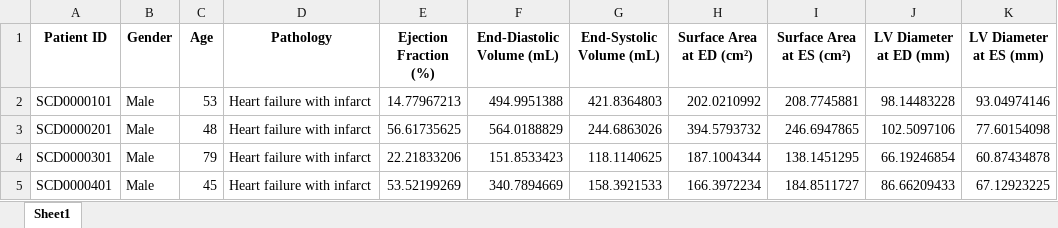
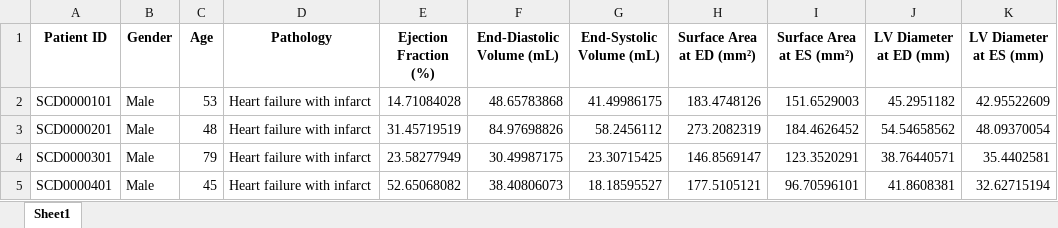
Before and after one commit to electronjia/heart_cardiac_mri_image_processing, an Excel workbook: results/ejection_fraction_patient_metrics_watershed.xlsx, sheet Sheet1, drawn as a sheet; only a part is shown; values as stored, in another font and other column widths than the file's, no borders; the diff covers the shown part only; the diff names each change by its address in the sheet, - before the commit and + after, or states it on an @@ line.

```diff
--- a/results/ejection_fraction_patient_metrics_watershed.xlsx (sheet Sheet1)
+++ b/results/ejection_fraction_patient_metrics_watershed.xlsx (sheet Sheet1)
-H1: Surface Area at ED (cm²)
+H1: Surface Area at ED (mm²)
-I1: Surface Area at ES (cm²)
+I1: Surface Area at ES (mm²)
-E2 (Ejection Fraction (%)): 14.77967213
+E2 (Ejection Fraction (%)): 14.71084028
-F2 (End-Diastolic Volume (mL)): 494.9951388
+F2 (End-Diastolic Volume (mL)): 48.65783868
-G2 (End-Systolic Volume (mL)): 421.8364803
+G2 (End-Systolic Volume (mL)): 41.49986175
-H2 (Surface Area at ED (mm²)): 202.0210992
+H2 (Surface Area at ED (mm²)): 183.4748126
-I2 (Surface Area at ES (mm²)): 208.7745881
+I2 (Surface Area at ES (mm²)): 151.6529003
-J2 (LV Diameter at ED (mm)): 98.14483228
+J2 (LV Diameter at ED (mm)): 45.2951182
-K2 (LV Diameter at ES (mm)): 93.04974146
+K2 (LV Diameter at ES (mm)): 42.95522609
-E3 (Ejection Fraction (%)): 56.61735625
+E3 (Ejection Fraction (%)): 31.45719519
-F3 (End-Diastolic Volume (mL)): 564.0188829
+F3 (End-Diastolic Volume (mL)): 84.97698826
-G3 (End-Systolic Volume (mL)): 244.6863026
+G3 (End-Systolic Volume (mL)): 58.2456112
-H3 (Surface Area at ED (mm²)): 394.5793732
+H3 (Surface Area at ED (mm²)): 273.2082319
-I3 (Surface Area at ES (mm²)): 246.6947865
+I3 (Surface Area at ES (mm²)): 184.4626452
-J3 (LV Diameter at ED (mm)): 102.5097106
+J3 (LV Diameter at ED (mm)): 54.54658562
-K3 (LV Diameter at ES (mm)): 77.60154098
+K3 (LV Diameter at ES (mm)): 48.09370054
-E4 (Ejection Fraction (%)): 22.21833206
+E4 (Ejection Fraction (%)): 23.58277949
-F4 (End-Diastolic Volume (mL)): 151.8533423
+F4 (End-Diastolic Volume (mL)): 30.49987175
-G4 (End-Systolic Volume (mL)): 118.1140625
+G4 (End-Systolic Volume (mL)): 23.30715425
-H4 (Surface Area at ED (mm²)): 187.1004344
+H4 (Surface Area at ED (mm²)): 146.8569147
-I4 (Surface Area at ES (mm²)): 138.1451295
+I4 (Surface Area at ES (mm²)): 123.3520291
-J4 (LV Diameter at ED (mm)): 66.19246854
+J4 (LV Diameter at ED (mm)): 38.76440571
-K4 (LV Diameter at ES (mm)): 60.87434878
+K4 (LV Diameter at ES (mm)): 35.4402581
-E5 (Ejection Fraction (%)): 53.52199269
+E5 (Ejection Fraction (%)): 52.65068082
-F5 (End-Diastolic Volume (mL)): 340.7894669
+F5 (End-Diastolic Volume (mL)): 38.40806073
-G5 (End-Systolic Volume (mL)): 158.3921533
+G5 (End-Systolic Volume (mL)): 18.18595527
-H5 (Surface Area at ED (mm²)): 166.3972234
+H5 (Surface Area at ED (mm²)): 177.5105121
-I5 (Surface Area at ES (mm²)): 184.8511727
+I5 (Surface Area at ES (mm²)): 96.70596101
-J5 (LV Diameter at ED (mm)): 86.66209433
+J5 (LV Diameter at ED (mm)): 41.8608381
-K5 (LV Diameter at ES (mm)): 67.12923225
+K5 (LV Diameter at ES (mm)): 32.62715194
```
Also changed, not shown: 259 edited cells elsewhere in this sheet, results/ejection_fraction_comparison_results.xlsx, results/report_segmentation_comparison_results.xlsx, 49 other files.
